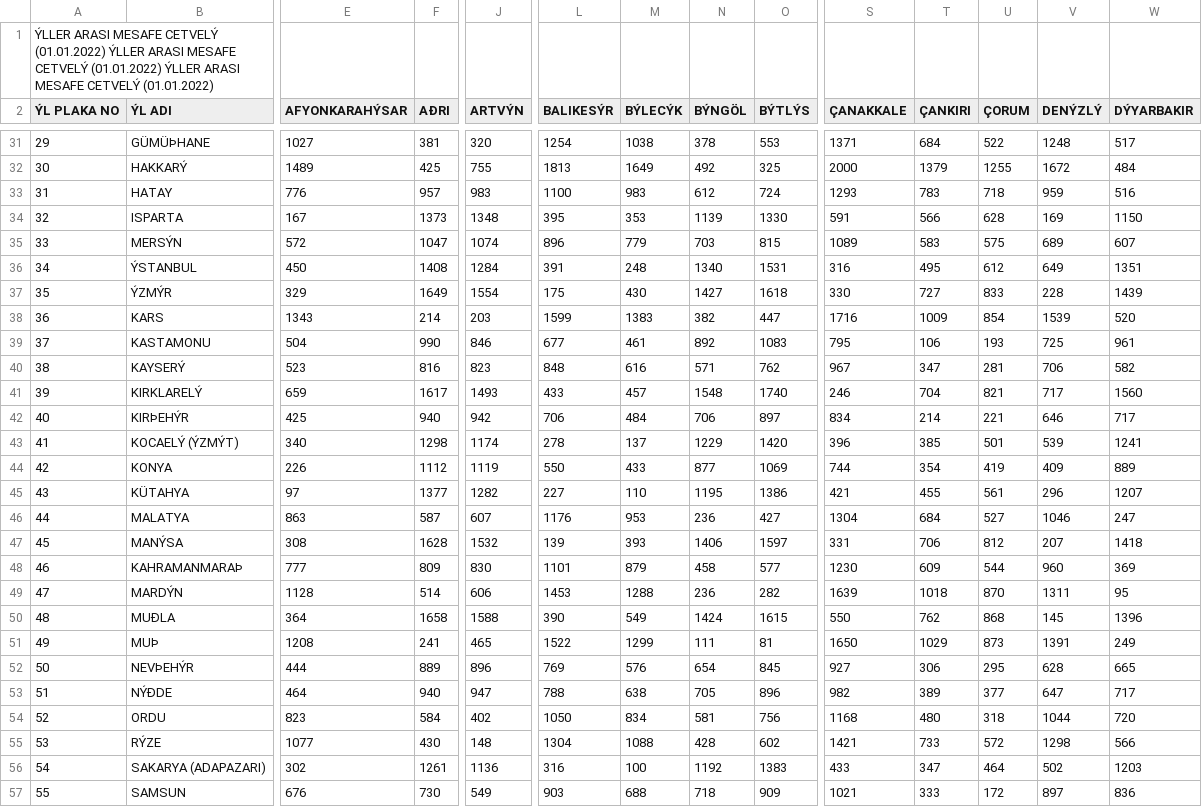
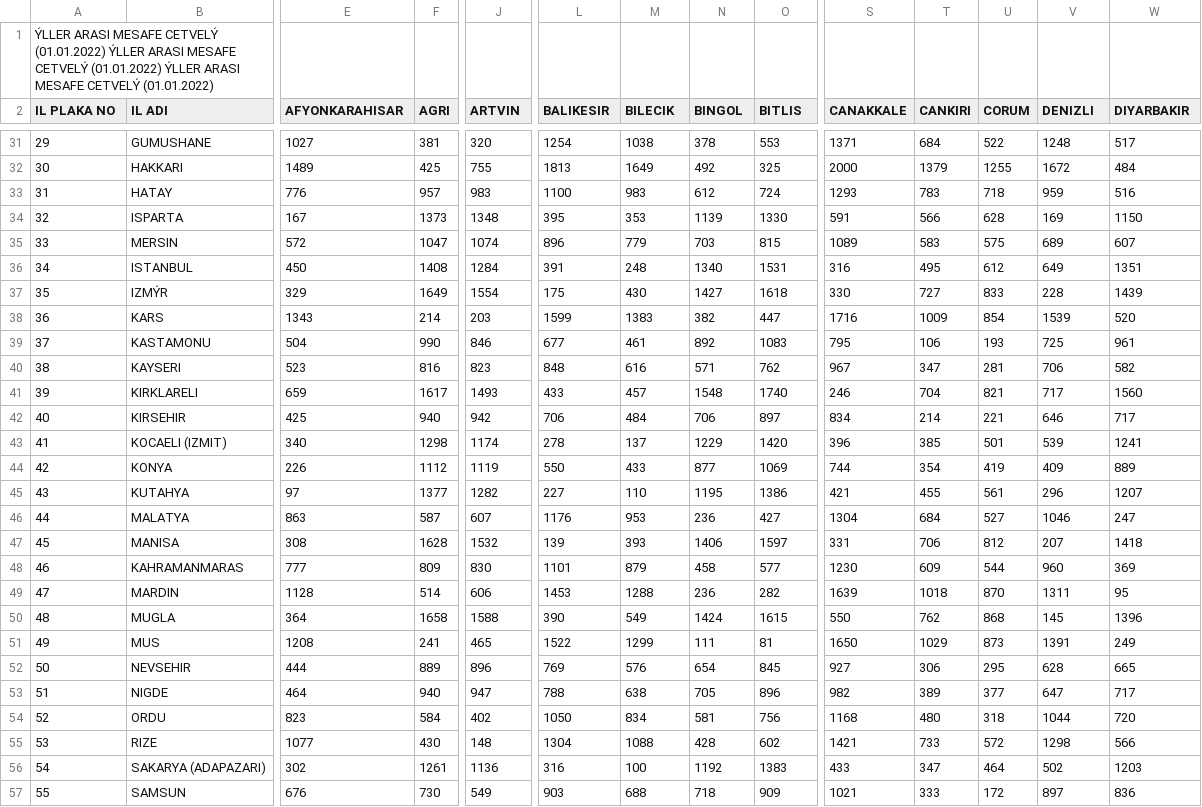
Before and after one commit to ahmetbarisdurak/LongestPathProblem, a CSV file: ilmesafe.csv, drawn as a sheet; only a part is shown, gaps mark what is left out; the diff covers the shown part only; the diff names each change by its address in the sheet, - before the commit and + after, or states it on an @@ line.

```diff
--- a/ilmesafe.csv
+++ b/ilmesafe.csv
-A2: ÝL PLAKA NO
+A2: IL PLAKA NO
-B2: ÝL ADI
+B2: IL ADI
-E2: AFYONKARAHÝSAR
+E2: AFYONKARAHISAR
-F2: AÐRI
+F2: AGRI
-J2: ARTVÝN
+J2: ARTVIN
-L2: BALIKESÝR
+L2: BALIKESIR
-M2: BÝLECÝK
+M2: BILECIK
-N2: BÝNGÖL
+N2: BINGOL
-O2: BÝTLÝS
+O2: BITLIS
-S2: ÇANAKKALE
+S2: CANAKKALE
-T2: ÇANKIRI
+T2: CANKIRI
-U2: ÇORUM
+U2: CORUM
-V2: DENÝZLÝ
+V2: DENIZLI
-W2: DÝYARBAKIR
+W2: DIYARBAKIR
-B31 (IL ADI): GÜMÜÞHANE
+B31 (IL ADI): GUMUSHANE
-B32 (IL ADI): HAKKARÝ
+B32 (IL ADI): HAKKARI
-B35 (IL ADI): MERSÝN
+B35 (IL ADI): MERSIN
-B36 (IL ADI): ÝSTANBUL
+B36 (IL ADI): ISTANBUL
-B37 (IL ADI): ÝZMÝR
+B37 (IL ADI): IZMÝR
-B40 (IL ADI): KAYSERÝ
+B40 (IL ADI): KAYSERI
-B41 (IL ADI): KIRKLARELÝ
+B41 (IL ADI): KIRKLARELI
-B42 (IL ADI): KIRÞEHÝR
+B42 (IL ADI): KIRSEHIR
-B43 (IL ADI): KOCAELÝ (ÝZMÝT)
+B43 (IL ADI): KOCAELI (IZMIT)
-B45 (IL ADI): KÜTAHYA
+B45 (IL ADI): KUTAHYA
-B47 (IL ADI): MANÝSA
+B47 (IL ADI): MANISA
-B48 (IL ADI): KAHRAMANMARAÞ
+B48 (IL ADI): KAHRAMANMARAS
-B49 (IL ADI): MARDÝN
+B49 (IL ADI): MARDIN
-B50 (IL ADI): MUÐLA
+B50 (IL ADI): MUGLA
-B51 (IL ADI): MUÞ
+B51 (IL ADI): MUS
-B52 (IL ADI): NEVÞEHÝR
+B52 (IL ADI): NEVSEHIR
-B53 (IL ADI): NÝÐDE
+B53 (IL ADI): NIGDE
-B55 (IL ADI): RÝZE
+B55 (IL ADI): RIZE
```
Also changed, not shown: 68 edited cells elsewhere in this file, 4 other files.
